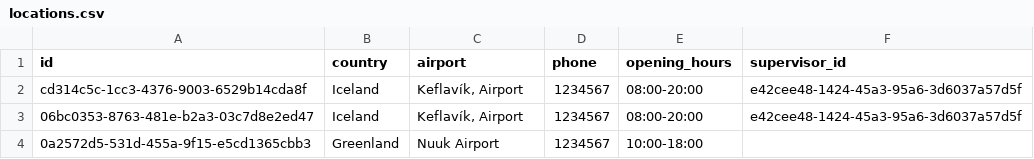
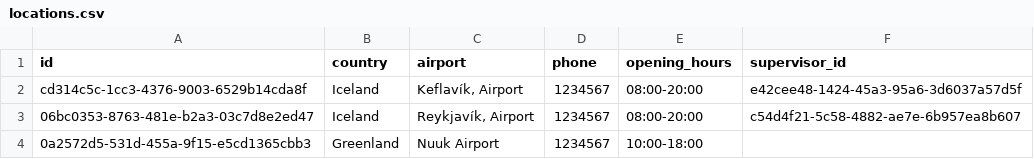
Before and after one commit to UlfurOrn/H38, a CSV file: src/database/data/locations.csv, drawn as a sheet.

Commit message:
Location and Employees done!!

```diff
--- a/src/database/data/locations.csv
+++ b/src/database/data/locations.csv
@@ -2,3 +2,3 @@ id,country,airport,phone,opening_hours,supervisor_id
 cd314c5c-1cc3-4376-9003-6529b14cda8f,Iceland,"Keflavík, Airport",1234567,08:00-20:00,e42cee48-1424-45a3-95a6-3d6037a57d5f
-06bc0353-8763-481e-b2a3-03c7d8e2ed47,Iceland,"Keflavík, Airport",1234567,08:00-20:00,e42cee48-1424-45a3-95a6-3d6037a57d5f
+06bc0353-8763-481e-b2a3-03c7d8e2ed47,Iceland,"Reykjavík, Airport",1234567,08:00-20:00,c54d4f21-5c58-4882-ae7e-6b957ea8b607
 0a2572d5-531d-455a-9f15-e5cd1365cbb3,Greenland,Nuuk Airport,1234567,10:00-18:00,
```
Also changed, not shown: 2 other files.
